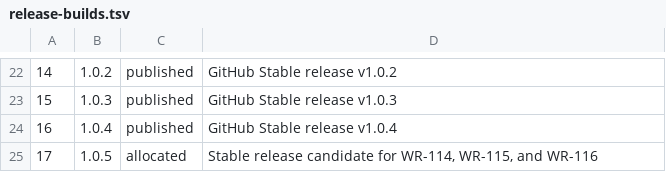
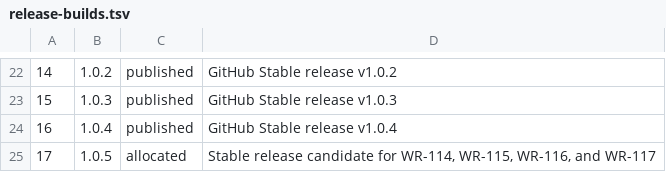
Before and after one commit to AppRanger/windowranger, a TSV file: config/release-builds.tsv, drawn as a sheet; only a part is shown, gaps mark what is left out.

```diff
--- a/config/release-builds.tsv
+++ b/config/release-builds.tsv
@@ -24,2 +24,2 @@
 16	1.0.4	published	GitHub Stable release v1.0.4
-17	1.0.5	allocated	Stable release candidate for WR-114, WR-115, and WR-116
+17	1.0.5	allocated	Stable release candidate for WR-114, WR-115, WR-116, and WR-117
```
Also changed, not shown: 1 other file.
